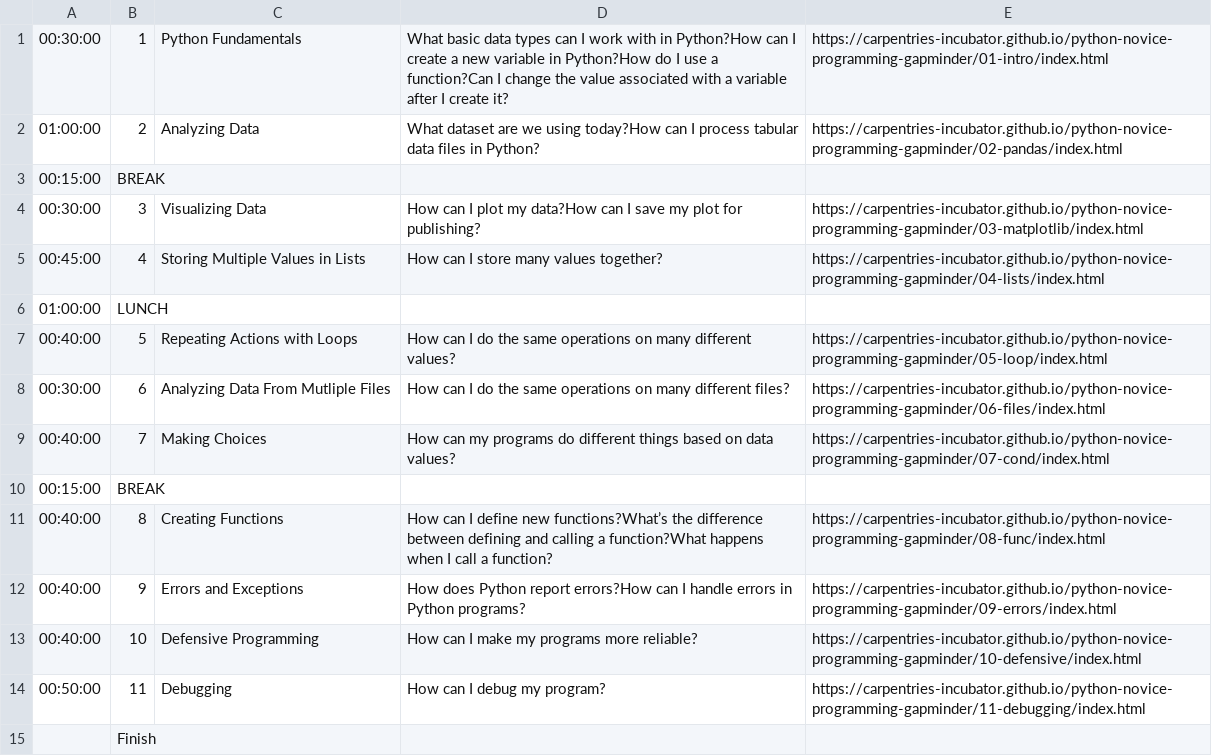
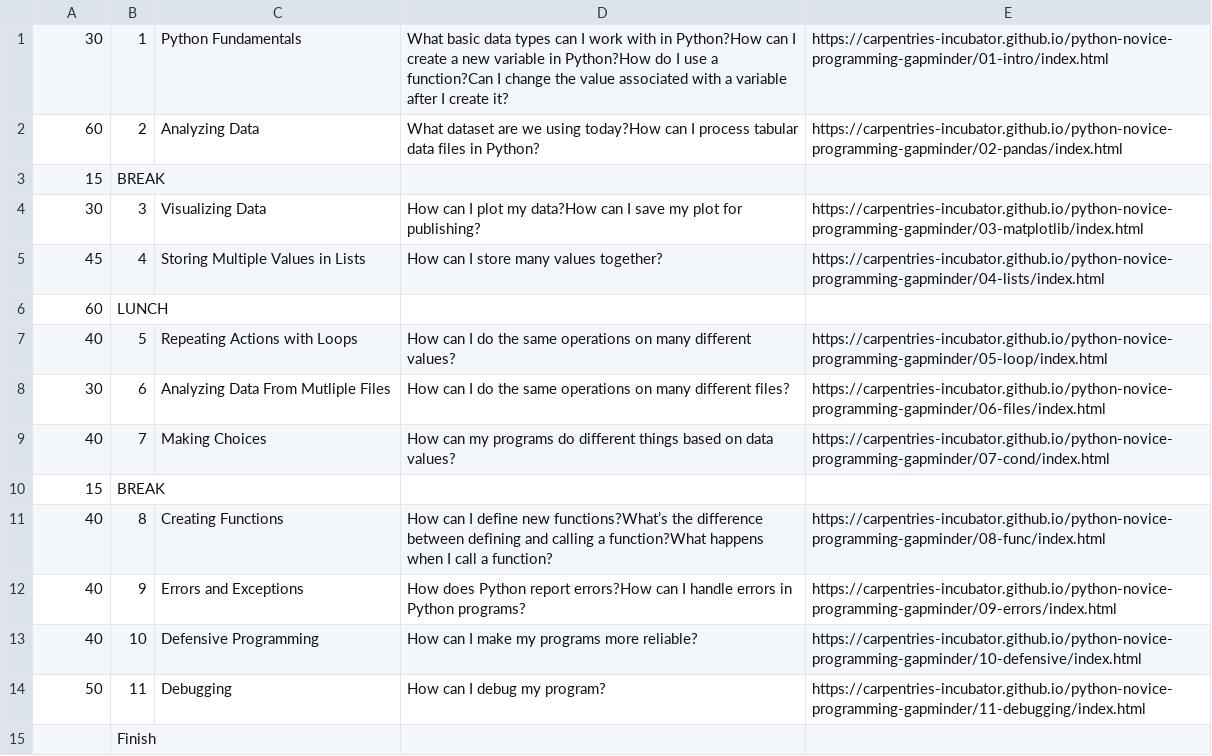
Before and after one commit to NewcastleRSE/WorkshopScheduler_Java, a CSV file: data/lesson2.csv, drawn as a sheet.

```diff
--- a/data/lesson2.csv
+++ b/data/lesson2.csv
@@ -1,15 +1,15 @@
-00:30:00,1,Python Fundamentals,"What basic data types can I work with in Python?How can I create a new variable in Python?How do I use a function?Can I change the value associated with a variable after I create it?",https://carpentries-incubator.github.io/python-novice-programming-gapminder/01-intro/index.html
-01:00:00,2,Analyzing Data,"What dataset are we using today?How can I process tabular data files in Python?",https://carpentries-incubator.github.io/python-novice-programming-gapminder/02-pandas/index.html
-00:15:00,BREAK,,
-00:30:00,3,Visualizing Data,"How can I plot my data?How can I save my plot for publishing?",https://carpentries-incubator.github.io/python-novice-programming-gapminder/03-matplotlib/index.html
-00:45:00,4,Storing Multiple Values in Lists,How can I store many values together?,https://carpentries-incubator.github.io/python-novice-programming-gapminder/04-lists/index.html
-01:00:00,LUNCH,,
-00:40:00,5,Repeating Actions with Loops,How can I do the same operations on many different values?,https://carpentries-incubator.github.io/python-novice-programming-gapminder/05-loop/index.html
-00:30:00,6,Analyzing Data From Mutliple Files,How can I do the same operations on many different files?,https://carpentries-incubator.github.io/python-novice-programming-gapminder/06-files/index.html
-00:40:00,7,Making Choices,How can my programs do different things based on data values?,https://carpentries-incubator.github.io/python-novice-programming-gapminder/07-cond/index.html
-00:15:00,BREAK,,
-00:40:00,8,Creating Functions,"How can I define new functions?What’s the difference between defining and calling a function?What happens when I call a function?",https://carpentries-incubator.github.io/python-novice-programming-gapminder/08-func/index.html
-00:40:00,9,Errors and Exceptions,"How does Python report errors?How can I handle errors in Python programs?",https://carpentries-incubator.github.io/python-novice-programming-gapminder/09-errors/index.html
-00:40:00,10,Defensive Programming,How can I make my programs more reliable?,https://carpentries-incubator.github.io/python-novice-programming-gapminder/10-defensive/index.html
-00:50:00,11,Debugging,How can I debug my program?,https://carpentries-incubator.github.io/python-novice-programming-gapminder/11-debugging/index.html
+30,1,Python Fundamentals,"What basic data types can I work with in Python?How can I create a new variable in Python?How do I use a function?Can I change the value associated with a variable after I create it?",https://carpentries-incubator.github.io/python-novice-programming-gapminder/01-intro/index.html
+60,2,Analyzing Data,"What dataset are we using today?How can I process tabular data files in Python?",https://carpentries-incubator.github.io/python-novice-programming-gapminder/02-pandas/index.html
+15,BREAK,,
+30,3,Visualizing Data,"How can I plot my data?How can I save my plot for publishing?",https://carpentries-incubator.github.io/python-novice-programming-gapminder/03-matplotlib/index.html
+45,4,Storing Multiple Values in Lists,How can I store many values together?,https://carpentries-incubator.github.io/python-novice-programming-gapminder/04-lists/index.html
+60,LUNCH,,
+40,5,Repeating Actions with Loops,How can I do the same operations on many different values?,https://carpentries-incubator.github.io/python-novice-programming-gapminder/05-loop/index.html
+30,6,Analyzing Data From Mutliple Files,How can I do the same operations on many different files?,https://carpentries-incubator.github.io/python-novice-programming-gapminder/06-files/index.html
+40,7,Making Choices,How can my programs do different things based on data values?,https://carpentries-incubator.github.io/python-novice-programming-gapminder/07-cond/index.html
+15,BREAK,,
+40,8,Creating Functions,"How can I define new functions?What’s the difference between defining and calling a function?What happens when I call a function?",https://carpentries-incubator.github.io/python-novice-programming-gapminder/08-func/index.html
+40,9,Errors and Exceptions,"How does Python report errors?How can I handle errors in Python programs?",https://carpentries-incubator.github.io/python-novice-programming-gapminder/09-errors/index.html
+40,10,Defensive Programming,How can I make my programs more reliable?,https://carpentries-incubator.github.io/python-novice-programming-gapminder/10-defensive/index.html
+50,11,Debugging,How can I debug my program?,https://carpentries-incubator.github.io/python-novice-programming-gapminder/11-debugging/index.html
 ,Finish,,
```
Also changed, not shown: 2 other files.
